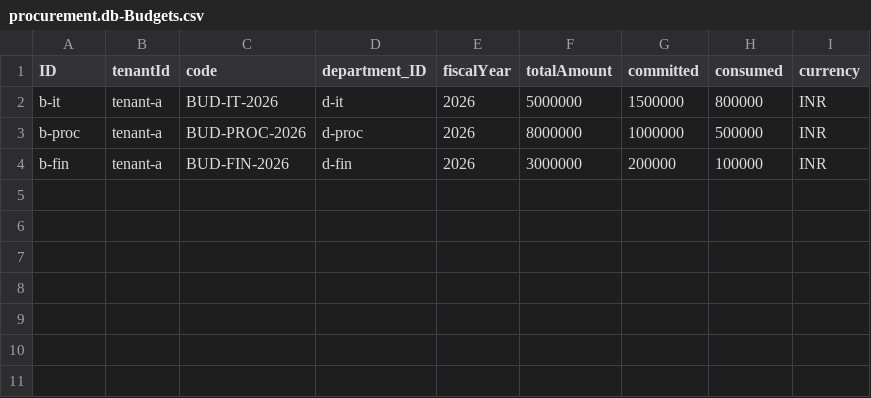
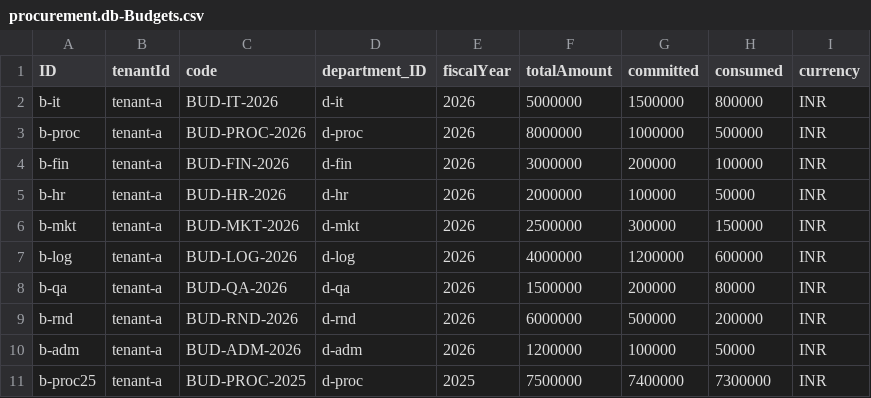
Before and after one commit to Nagarjundas1994-AiAgents/enterprise-ai-procurement, a CSV file: db/data/procurement.db-Budgets.csv, drawn as a sheet; the diff names each change by its address in the sheet, - before the commit and + after, or states it on an @@ line.

```diff
--- a/db/data/procurement.db-Budgets.csv
+++ b/db/data/procurement.db-Budgets.csv
+row 5: b-hr | tenant-a | BUD-HR-2026 | d-hr | 2026 | 2000000 | 100000 | 50000 | INR
+row 6: b-mkt | tenant-a | BUD-MKT-2026 | d-mkt | 2026 | 2500000 | 300000 | 150000 | INR
+row 7: b-log | tenant-a | BUD-LOG-2026 | d-log | 2026 | 4000000 | 1200000 | 600000 | INR
+row 8: b-qa | tenant-a | BUD-QA-2026 | d-qa | 2026 | 1500000 | 200000 | 80000 | INR
+row 9: b-rnd | tenant-a | BUD-RND-2026 | d-rnd | 2026 | 6000000 | 500000 | 200000 | INR
+row 10: b-adm | tenant-a | BUD-ADM-2026 | d-adm | 2026 | 1200000 | 100000 | 50000 | INR
+row 11: b-proc25 | tenant-a | BUD-PROC-2025 | d-proc | 2025 | 7500000 | 7400000 | 7300000 | INR
```
Also changed, not shown: db/data/procurement.db-Materials.csv, db/data/procurement.db-PurchaseRequisitions.csv, 43 other files.
